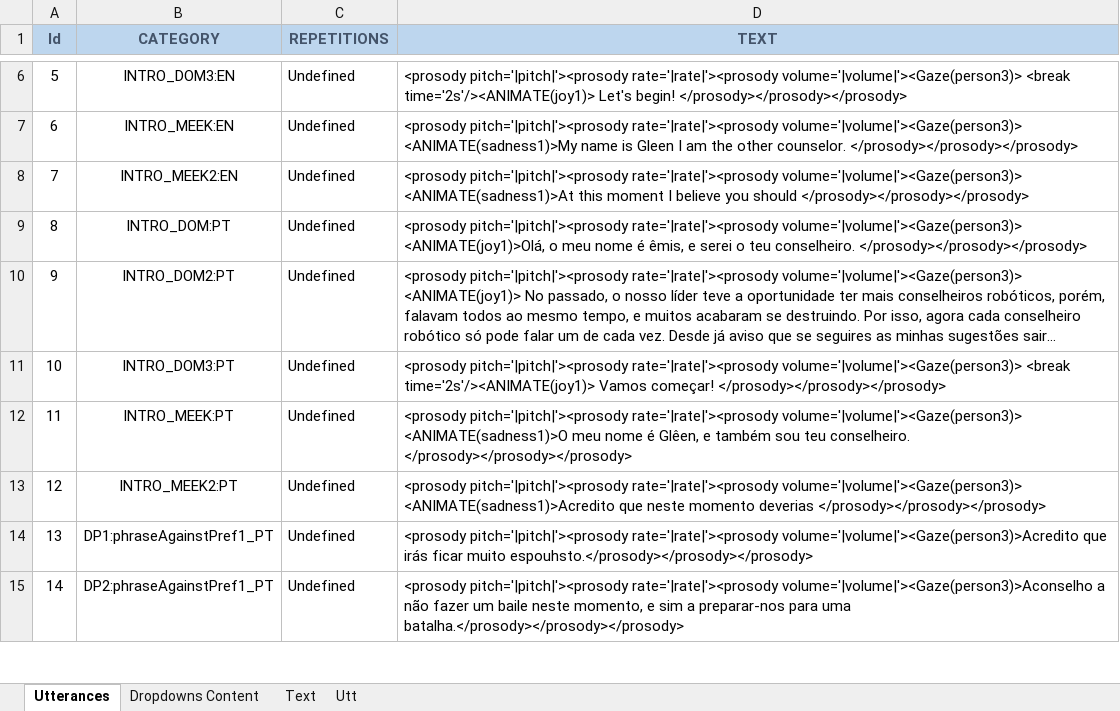
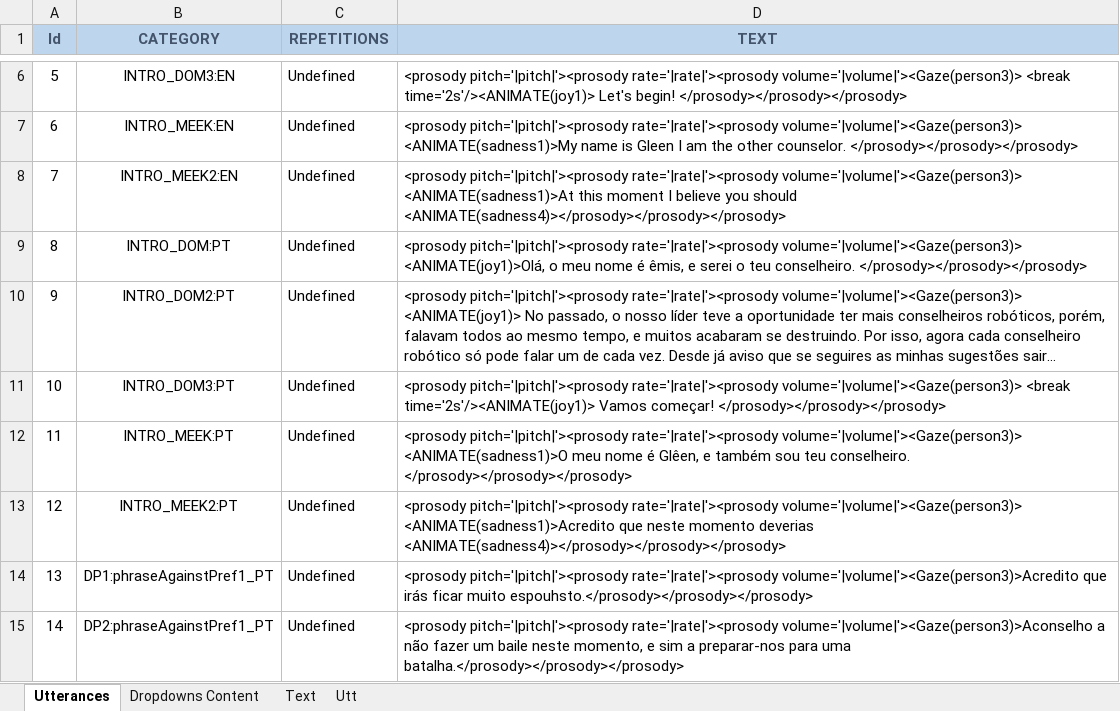
Before and after one commit to MariaJoseF/Storytelling_SR, an Excel workbook: SOP/Utterances/phrasesAgainstPositive.xlsx, sheet Utterances, drawn as a sheet; only a part is shown, gaps mark what is left out; long unchanged cells end in …; values as stored, in another font and other column widths than the file's, no borders; table styles not drawn; the diff names each change by its address in the sheet, - before the commit and + after, or states it on an @@ line.

Commit message:
Change utterances file

```diff
--- a/SOP/Utterances/phrasesAgainstPositive.xlsx (sheet Utterances)
+++ b/SOP/Utterances/phrasesAgainstPositive.xlsx (sheet Utterances)
-D8 (TEXT): …you should </prosody></prosody></prosody>
+D8 (TEXT): …you should <ANIMATE(sadness4)></prosody></prosody></prosody>
-D13 (TEXT): …momento deverias </prosody></prosody></prosody>
+D13 (TEXT): …momento deverias <ANIMATE(sadness4)></prosody></prosody></prosody>
```
Also changed, not shown: 1 other file.
